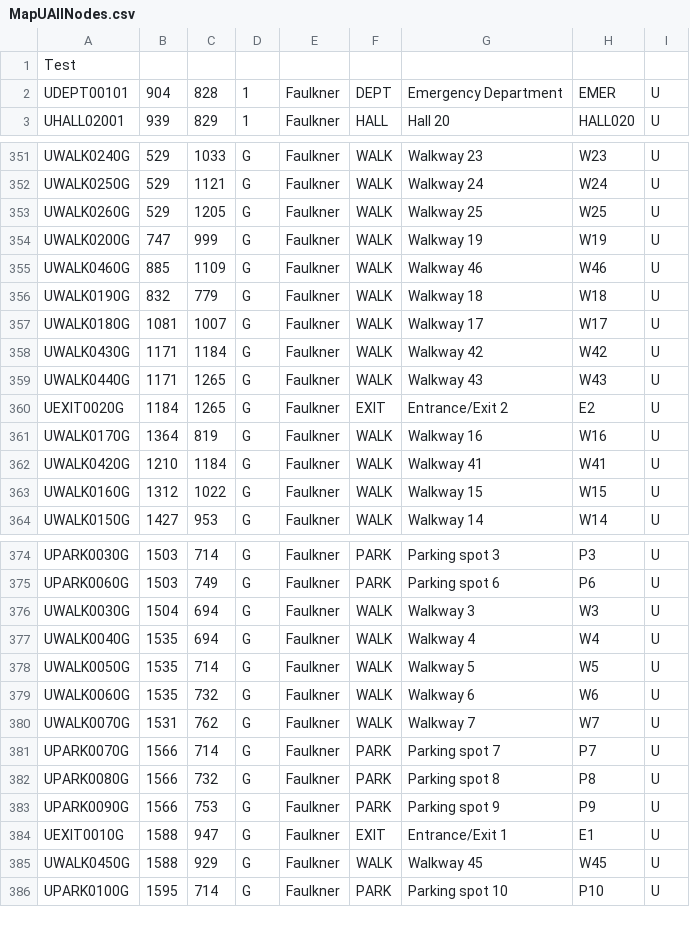
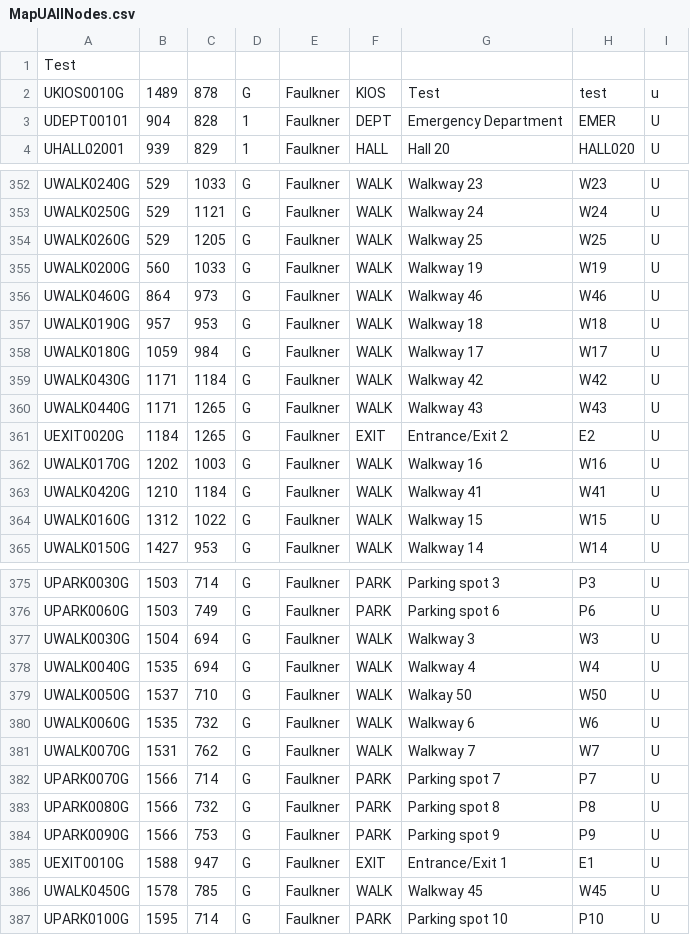
Before and after one commit to CS3733-C21-Team-U/CS3733-C21-Team-U-Project-BWApp, a CSV file: MapUAllNodes.csv, drawn as a sheet; only a part is shown, gaps mark what is left out.

```diff
--- a/MapUAllNodes.csv
+++ b/MapUAllNodes.csv
@@ -1,2 +1,3 @@
 Test
+"UKIOS0010G",1489,878,"G","Faulkner","KIOS","Test","test","u"
 "UDEPT00101",904,828,"1","Faulkner","DEPT","Emergency Department","EMER","U"
@@ -353,6 +354,6 @@ Test
 "UWALK0260G",529,1205,"G","Faulkner","WALK","Walkway 25","W25","U"
-"UWALK0200G",747,999,"G","Faulkner","WALK","Walkway 19","W19","U"
-"UWALK0460G",885,1109,"G","Faulkner","WALK","Walkway 46","W46","U"
-"UWALK0190G",832,779,"G","Faulkner","WALK","Walkway 18","W18","U"
-"UWALK0180G",1081,1007,"G","Faulkner","WALK","Walkway 17","W17","U"
+"UWALK0200G",560,1033,"G","Faulkner","WALK","Walkway 19","W19","U"
+"UWALK0460G",864,973,"G","Faulkner","WALK","Walkway 46","W46","U"
+"UWALK0190G",957,953,"G","Faulkner","WALK","Walkway 18","W18","U"
+"UWALK0180G",1059,984,"G","Faulkner","WALK","Walkway 17","W17","U"
 "UWALK0430G",1171,1184,"G","Faulkner","WALK","Walkway 42","W42","U"
@@ -360,3 +361,3 @@ Test
 "UEXIT0020G",1184,1265,"G","Faulkner","EXIT","Entrance/Exit 2","E2","U"
-"UWALK0170G",1364,819,"G","Faulkner","WALK","Walkway 16","W16","U"
+"UWALK0170G",1202,1003,"G","Faulkner","WALK","Walkway 16","W16","U"
 "UWALK0420G",1210,1184,"G","Faulkner","WALK","Walkway 41","W41","U"
@@ -377,3 +378,3 @@ Test
 "UWALK0040G",1535,694,"G","Faulkner","WALK","Walkway 4","W4","U"
-"UWALK0050G",1535,714,"G","Faulkner","WALK","Walkway 5","W5","U"
+"UWALK0050G",1537,710,"G","Faulkner","WALK","Walkay 50","W50","U"
 "UWALK0060G",1535,732,"G","Faulkner","WALK","Walkway 6","W6","U"
@@ -384,3 +385,3 @@ Test
 "UEXIT0010G",1588,947,"G","Faulkner","EXIT","Entrance/Exit 1","E1","U"
-"UWALK0450G",1588,929,"G","Faulkner","WALK","Walkway 45","W45","U"
+"UWALK0450G",1578,785,"G","Faulkner","WALK","Walkway 45","W45","U"
 "UPARK0100G",1595,714,"G","Faulkner","PARK","Parking spot 10","P10","U"
```
Also changed, not shown: MapUAllEdges.csv, 3 other files.
